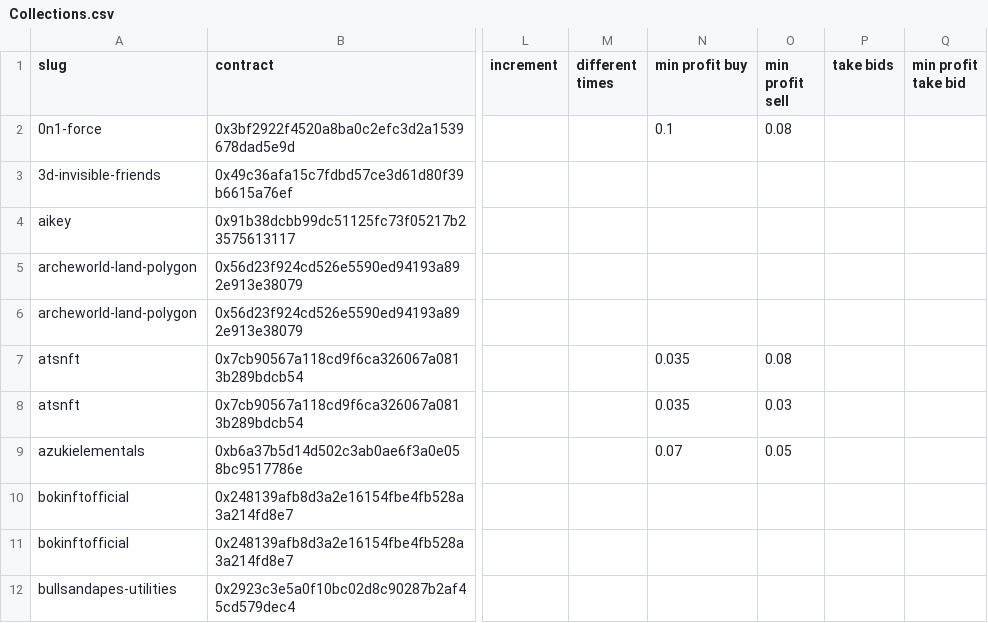
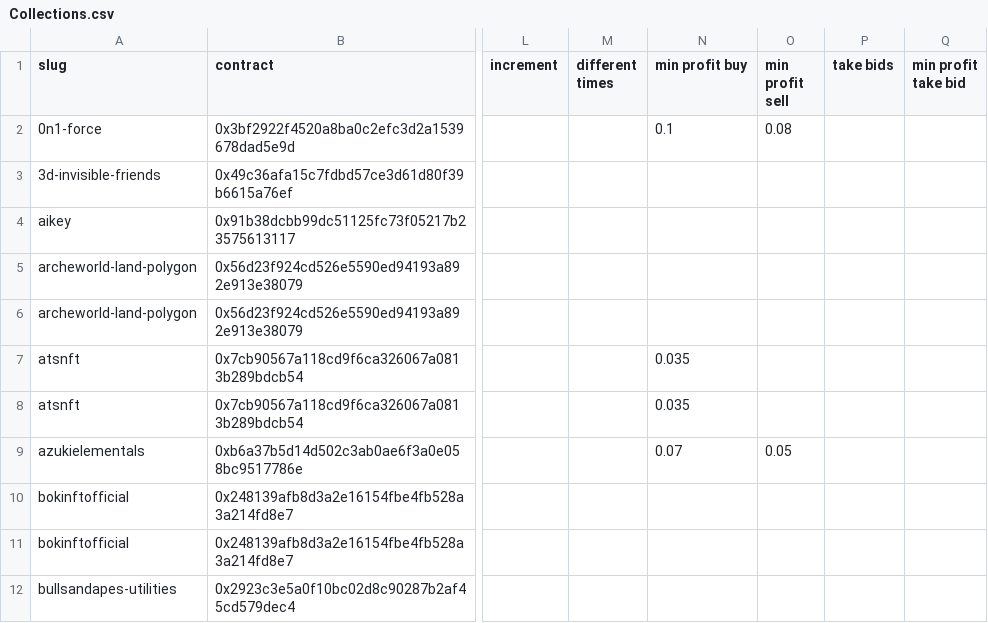
Before and after one commit to johnydev23/Opensea_automated_actions, a CSV file: Collections.csv, drawn as a sheet; only a part is shown, gaps mark what is left out; the diff names each change by its address in the sheet, - before the commit and + after, or states it on an @@ line.

```diff
--- a/Collections.csv
+++ b/Collections.csv
-O7 (min profit sell): 0.08
+O7 (min profit sell): (empty)
-O8 (min profit sell): 0.03
+O8 (min profit sell): (empty)
```
